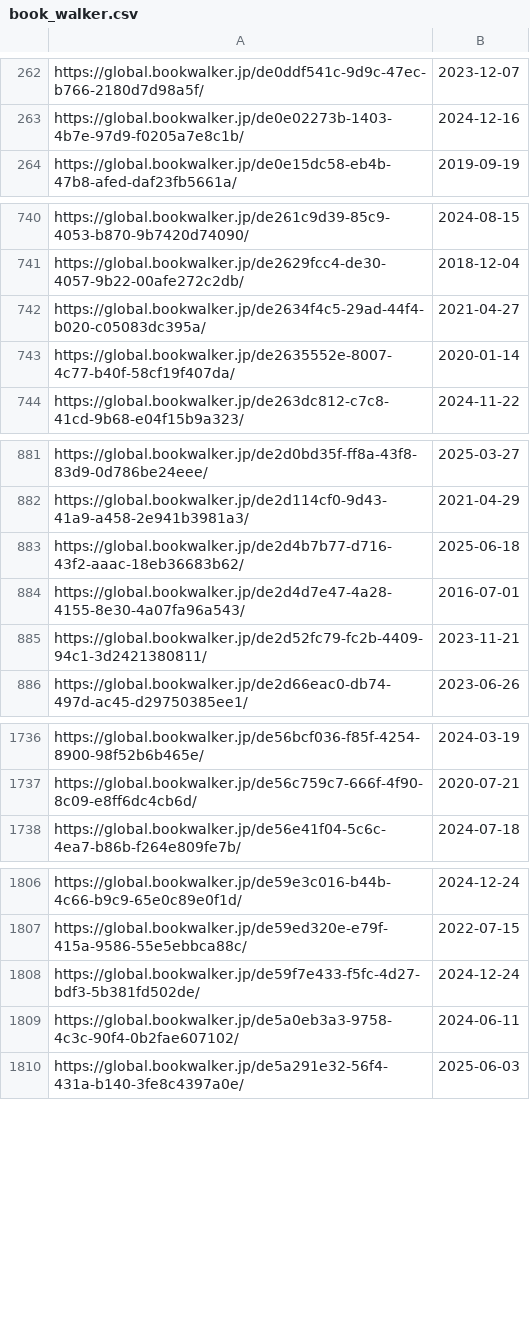
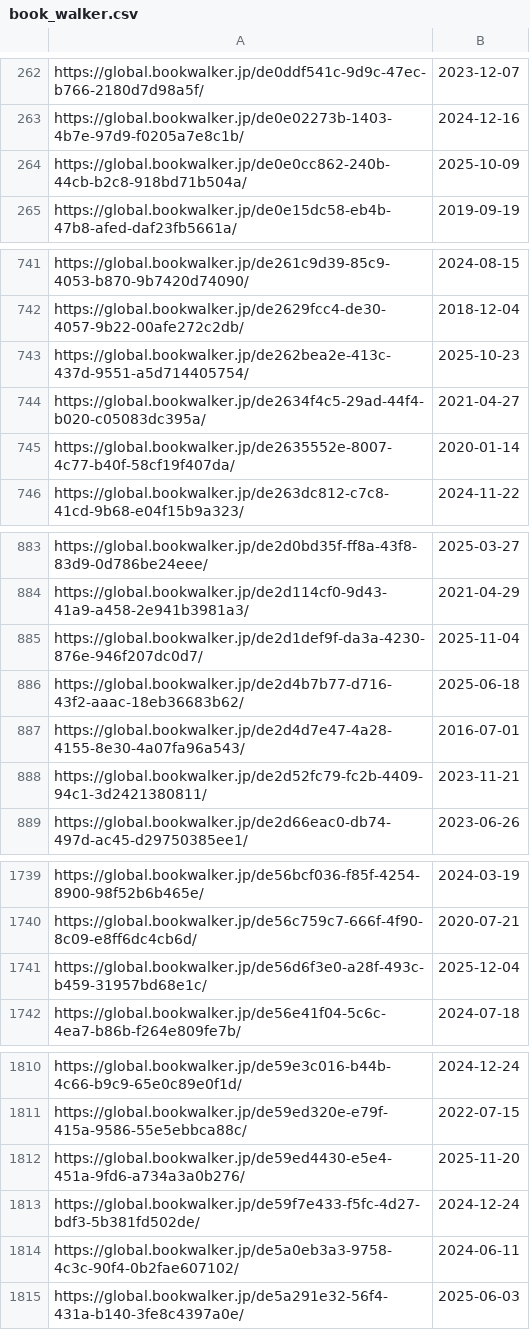
Before and after one commit to LNRelease/lnrelease.github.io, a CSV file: book_walker.csv, drawn as a sheet; only a part is shown, gaps mark what is left out; the diff covers the shown part only; the diff names each change by its address in the sheet, - before the commit and + after, or states it on an @@ line.

```diff
--- a/book_walker.csv
+++ b/book_walker.csv
+row 264: https://global.bookwalker.jp/de0e0cc862-240b-44cb-b2c8-918bd71b504a/ | 2025-10-09
+row 743: https://global.bookwalker.jp/de262bea2e-413c-437d-9551-a5d714405754/ | 2025-10-23
+row 885: https://global.bookwalker.jp/de2d1def9f-da3a-4230-876e-946f207dc0d7/ | 2025-11-04
+row 1741: https://global.bookwalker.jp/de56d6f3e0-a28f-493c-b459-31957bd68e1c/ | 2025-12-04
+row 1812: https://global.bookwalker.jp/de59ed4430-e5e4-451a-9fd6-a734a3a0b276/ | 2025-11-20
```
Also changed, not shown: 12 added rows elsewhere in this file, series.csv, yen_press.csv, 3 other files.
